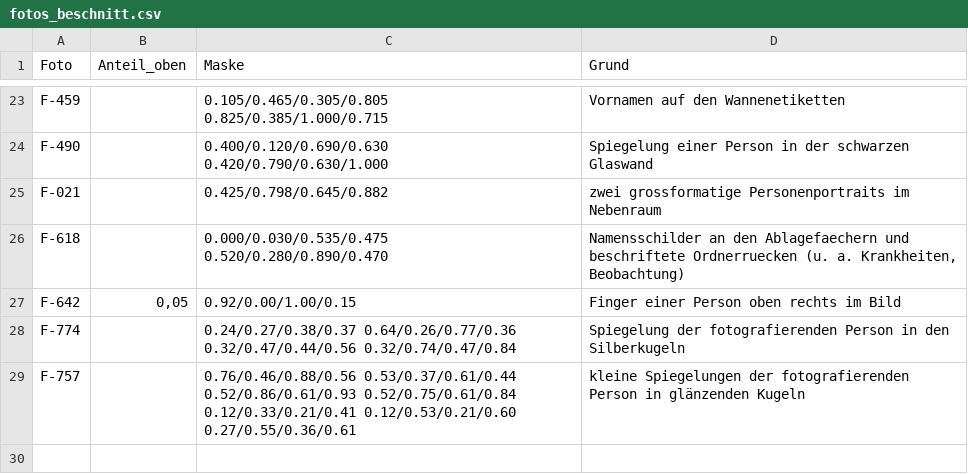
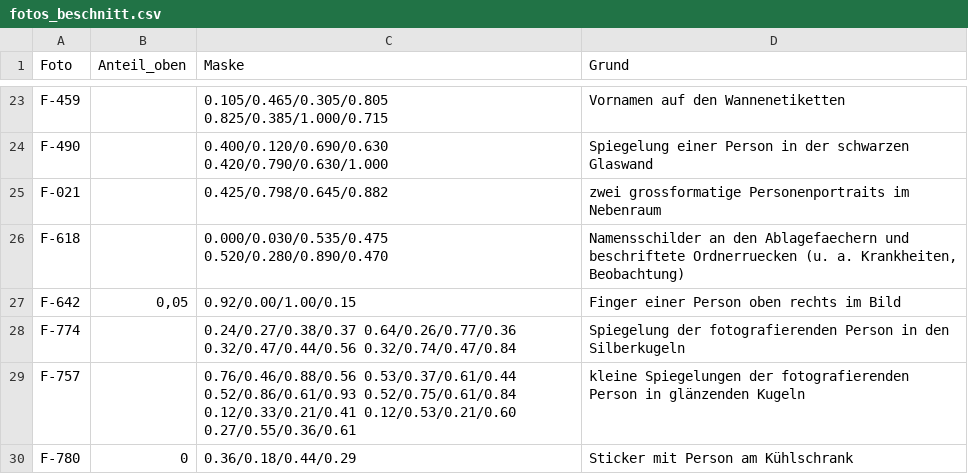
Before and after one commit to jenny9876781/Ablage-, a CSV file: daten/fotos_beschnitt.csv, drawn as a sheet; only a part is shown, gaps mark what is left out.

```diff
--- a/daten/fotos_beschnitt.csv
+++ b/daten/fotos_beschnitt.csv
@@ -29 +29,2 @@ F-774;;0.24/0.27/0.38/0.37 0.64/0.26/0.77/0.36 0.32/0.47/0.44/0.56 0.32/0.74/0.4
 F-757;;0.76/0.46/0.88/0.56 0.53/0.37/0.61/0.44 0.52/0.86/0.61/0.93 0.52/0.75/0.61/0.84 0.12/0.33/0.21/0.41 0.12/0.53/0.21/0.60 0.27/0.55/0.36/0.61;kleine Spiegelungen der fotografierenden Person in glänzenden Kugeln
+F-780;0;0.36/0.18/0.44/0.29;Sticker mit Person am Kühlschrank
```
Also changed, not shown: daten/artikel_kikripp.csv, daten/fotos_index.csv, 11 other files.
